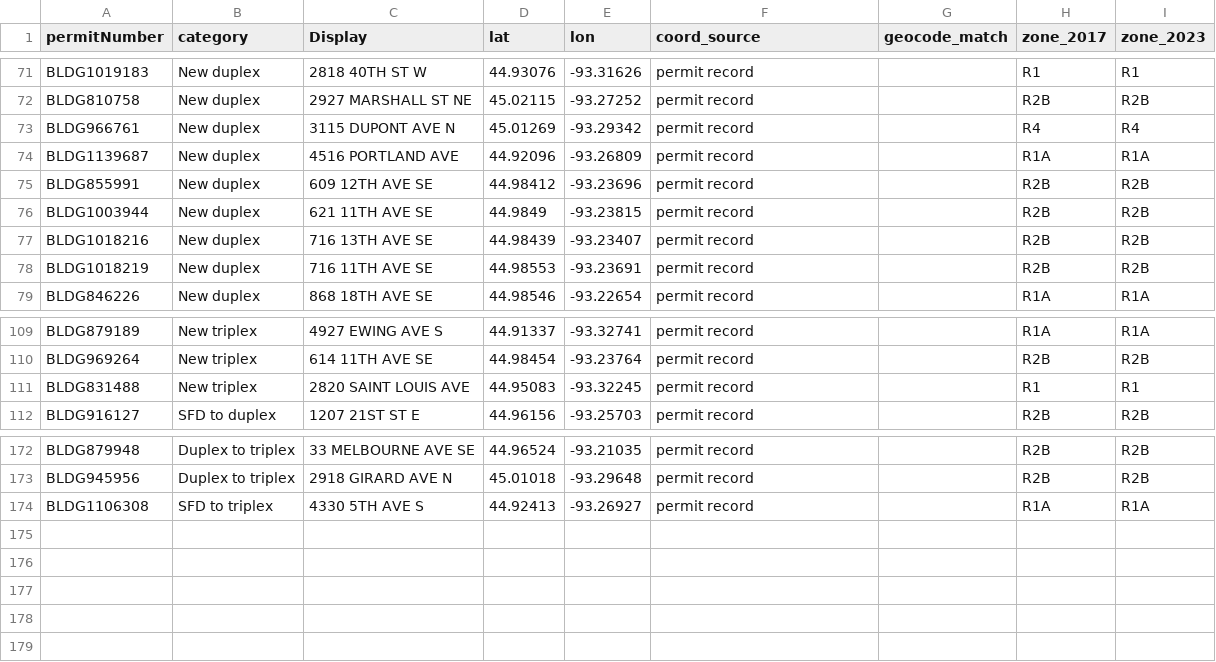
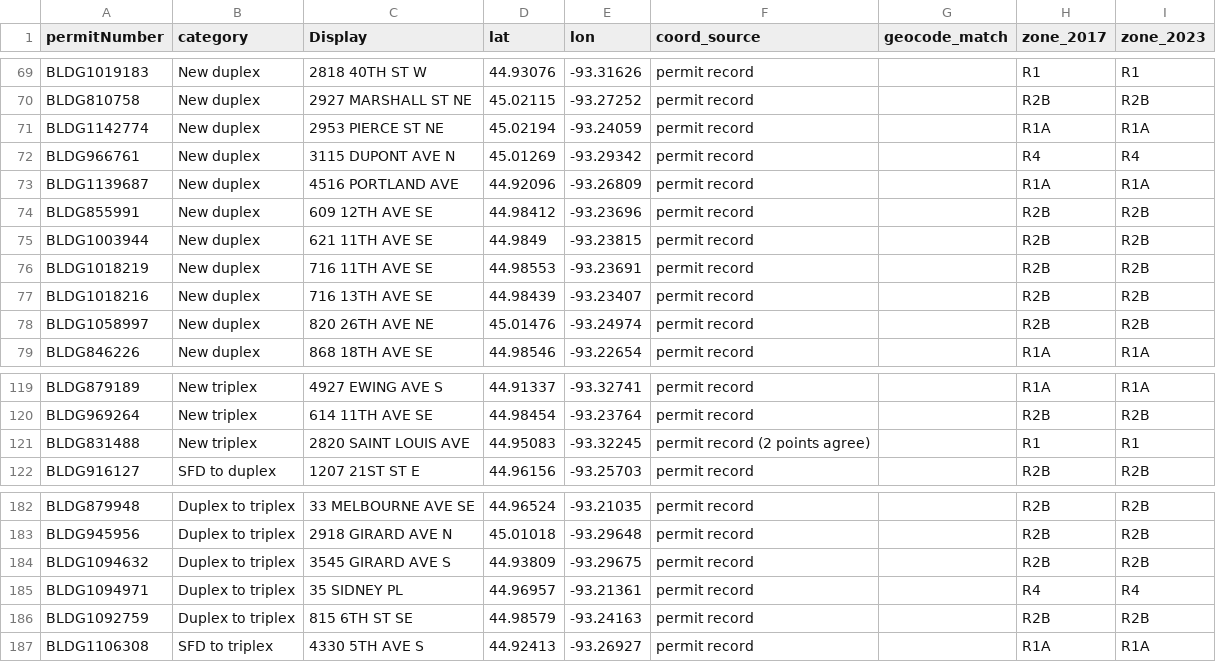
Before and after one commit to inf0cyte/mpls-mfh-analysis, a CSV file: data/raw/zoning_point_lookups.csv, drawn as a sheet; only a part is shown, gaps mark what is left out; the diff covers the shown part only.

```diff
--- a/data/raw/zoning_point_lookups.csv
+++ b/data/raw/zoning_point_lookups.csv
@@ -72,2 +70,3 @@ BLDG1019183,New duplex,2818 40TH ST W,44.93076,-93.31626,permit record,,R1,R1
 BLDG810758,New duplex,2927 MARSHALL ST NE,45.02115,-93.27252,permit record,,R2B,R2B
+BLDG1142774,New duplex,2953 PIERCE ST NE,45.02194,-93.24059,permit record,,R1A,R1A
 BLDG966761,New duplex,3115 DUPONT AVE N,45.01269,-93.29342,permit record,,R4,R4
@@ -76,4 +75,5 @@ BLDG855991,New duplex,609 12TH AVE SE,44.98412,-93.23696,permit record,,R2B,R2B
 BLDG1003944,New duplex,621 11TH AVE SE,44.9849,-93.23815,permit record,,R2B,R2B
+BLDG1018219,New duplex,716 11TH AVE SE,44.98553,-93.23691,permit record,,R2B,R2B
 BLDG1018216,New duplex,716 13TH AVE SE,44.98439,-93.23407,permit record,,R2B,R2B
-BLDG1018219,New duplex,716 11TH AVE SE,44.98553,-93.23691,permit record,,R2B,R2B
+BLDG1058997,New duplex,820 26TH AVE NE,45.01476,-93.24974,permit record,,R2B,R2B
 BLDG846226,New duplex,868 18TH AVE SE,44.98546,-93.22654,permit record,,R1A,R1A
@@ -110,3 +120,3 @@ BLDG879189,New triplex,4927 EWING AVE S,44.91337,-93.32741,permit record,,R1A,R1
 BLDG969264,New triplex,614 11TH AVE SE,44.98454,-93.23764,permit record,,R2B,R2B
-BLDG831488,New triplex,2820 SAINT LOUIS AVE,44.95083,-93.32245,permit record,,R1,R1
+BLDG831488,New triplex,2820 SAINT LOUIS AVE,44.95083,-93.32245,permit record (2 points agree),,R1,R1
 BLDG916127,SFD to duplex,1207 21ST ST E,44.96156,-93.25703,permit record,,R2B,R2B
@@ -173,2 +183,5 @@ BLDG879948,Duplex to triplex,33 MELBOURNE AVE SE,44.96524,-93.21035,permit recor
 BLDG945956,Duplex to triplex,2918 GIRARD AVE N,45.01018,-93.29648,permit record,,R2B,R2B
+BLDG1094632,Duplex to triplex,3545 GIRARD AVE S,44.93809,-93.29675,permit record,,R2B,R2B
+BLDG1094971,Duplex to triplex,35 SIDNEY PL,44.96957,-93.21361,permit record,,R4,R4
+BLDG1092759,Duplex to triplex,815 6TH ST SE,44.98579,-93.24163,permit record,,R2B,R2B
 BLDG1106308,SFD to triplex,4330 5TH AVE S,44.92413,-93.26927,permit record,,R1A,R1A
```
Also changed, not shown: 11 added rows, 1 removed row, 43 moved rows and 8 edited cells elsewhere in this file, data/derived/classified_plex_permits.csv, data/derived/summary_plex_by_category.csv, 33 other files.
